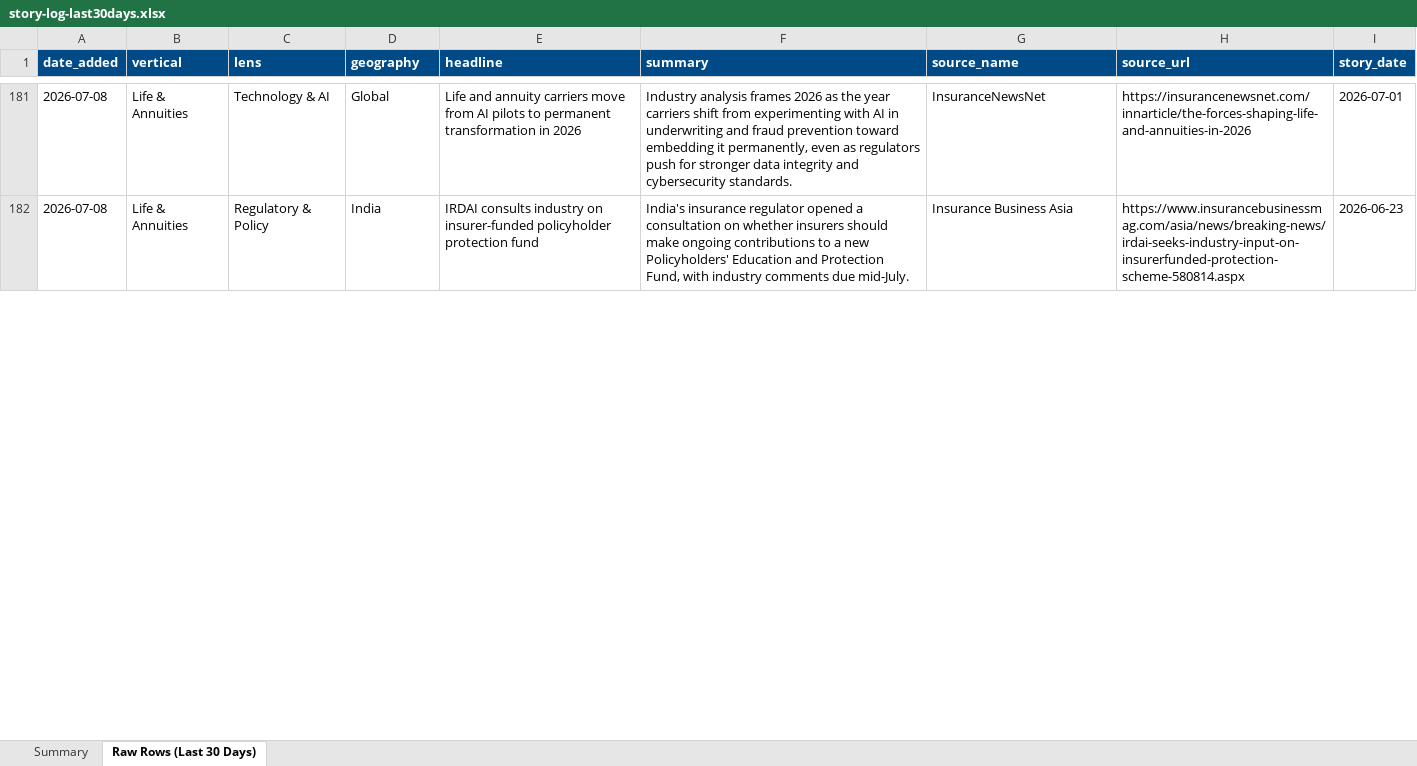
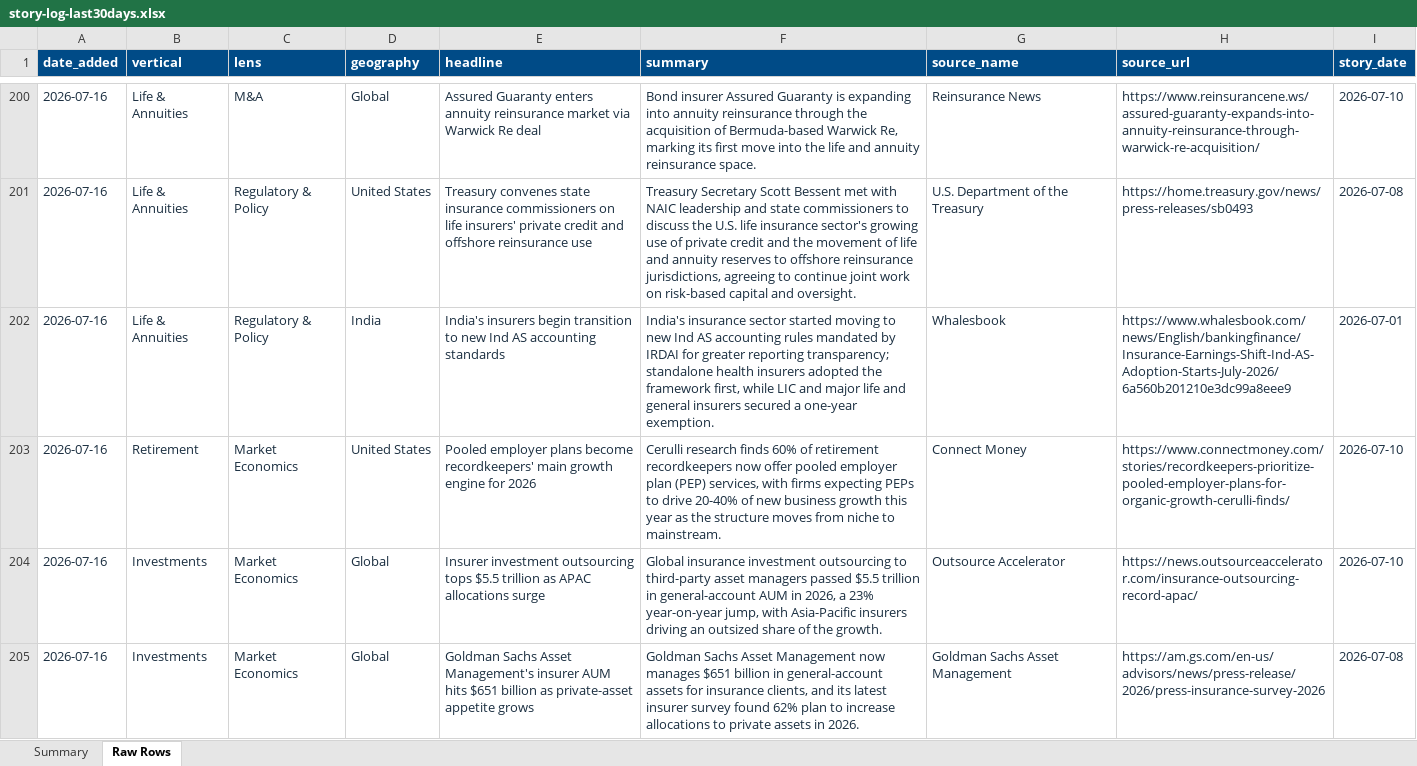
Before and after one commit to dsivakumar81/DailyIndustryBrief, an Excel workbook: cockpit-data/story-log-last30days.xlsx, sheet Raw Rows, drawn as a sheet; only a part is shown, gaps mark what is left out; values as stored, in another font and other column widths than the file's, no borders; addresses are those after the commit; the diff covers the shown part only; the diff names each change by its address in the sheet, - before the commit and + after, or states it on an @@ line.

```diff
--- a/cockpit-data/story-log-last30days.xlsx (sheet Raw Rows)
+++ b/cockpit-data/story-log-last30days.xlsx (sheet Raw Rows)
-sheet tab: Raw Rows (Last 30 Days)
+sheet tab: Raw Rows
-A200 (date_added): 2026-07-08
+A200 (date_added): 2026-07-16
-A200:I200 text colour: black
+A200:I200 text colour: #1A2E40
-C200 (lens): Technology & AI
+C200 (lens): M&A
-E200 (headline): Life and annuity carriers move from AI pilots to permanent transformation in 2026
+E200 (headline): Assured Guaranty enters annuity reinsurance market via Warwick Re deal
-F200 (summary): Industry analysis frames 2026 as the year carriers shift from experimenting with AI in underwriting and fraud prevention toward embedding it permanently, even as regulators push for stronger data integrity and cybersecurity standards.
+F200 (summary): Bond insurer Assured Guaranty is expanding into annuity reinsurance through the acquisition of Bermuda-based Warwick Re, marking its first move into the life and annuity reinsurance space.
-G200 (source_name): InsuranceNewsNet
+G200 (source_name): Reinsurance News
-H200 (source_url): https://insurancenewsnet.com/innarticle/the-forces-shaping-life-and-annuities-in-2026
+H200 (source_url): https://www.reinsurancene.ws/assured-guaranty-expands-into-annuity-reinsurance-through-warwick-re-acquisition/
-I200 (story_date): 2026-07-01
+I200 (story_date): 2026-07-10
+row 201: 2026-07-16 | Life & Annuities | Regulatory & Policy | United States | Treasury convenes state insurance commissioners on life insurers' private credit and offshore reinsurance use | Treasury Secretary Scott Bessent met with NAIC leadership and state commissioners to discuss the U.S. life insurance sector's growing use of private credit and the movement of life and annuity reserves to offshore reinsurance jurisdictions, agreeing to continue joint work on risk-based capital and oversight. | U.S. Department of the Treasury | https://home.treasury.gov/news/press-releases/sb0493 | 2026-07-08
-A202 (date_added): 2026-07-08
+A202 (date_added): 2026-07-16
-A202:I202 text colour: black
+A202:I202 text colour: #1A2E40
-E202 (headline): IRDAI consults industry on insurer-funded policyholder protection fund
+E202 (headline): India's insurers begin transition to new Ind AS accounting standards
-F202 (summary): India's insurance regulator opened a consultation on whether insurers should make ongoing contributions to a new Policyholders' Education and Protection Fund, with industry comments due mid-July.
+F202 (summary): India's insurance sector started moving to new Ind AS accounting rules mandated by IRDAI for greater reporting transparency; standalone health insurers adopted the framework first, while LIC and major life and general insurers secured a one-year exemption.
-G202 (source_name): Insurance Business Asia
+G202 (source_name): Whalesbook
-H202 (source_url): https://www.insurancebusinessmag.com/asia/news/breaking-news/irdai-seeks-industry-input-on-insurerfunded-protection-scheme-580814.aspx
+H202 (source_url): https://www.whalesbook.com/news/English/bankingfinance/Insurance-Earnings-Shift-Ind-AS-Adoption-Starts-July-2026/6a560b201210e3dc99a8eee9
-I202 (story_date): 2026-06-23
+I202 (story_date): 2026-07-01
+row 203: 2026-07-16 | Retirement | Market Economics | United States | Pooled employer plans become recordkeepers' main growth engine for 2026 | Cerulli research finds 60% of retirement recordkeepers now offer pooled employer plan (PEP) services, with firms expecting PEPs to drive 20-40% of new business growth this year as the structure moves from niche to mainstream. | Connect Money | https://www.connectmoney.com/stories/recordkeepers-prioritize-pooled-employer-plans-for-organic-growth-cerulli-finds/ | 2026-07-10
+row 204: 2026-07-16 | Investments | Market Economics | Global | Insurer investment outsourcing tops $5.5 trillion as APAC allocations surge | Global insurance investment outsourcing to third-party asset managers passed $5.5 trillion in general-account AUM in 2026, a 23% year-on-year jump, with Asia-Pacific insurers driving an outsized share of the growth. | Outsource Accelerator | https://news.outsourceaccelerator.com/insurance-outsourcing-record-apac/ | 2026-07-10
+row 205: 2026-07-16 | Investments | Market Economics | Global | Goldman Sachs Asset Management's insurer AUM hits $651 billion as private-asset appetite grows | Goldman Sachs Asset Management now manages $651 billion in general-account assets for insurance clients, and its latest insurer survey found 62% plan to increase allocations to private assets in 2026. | Goldman Sachs Asset Management | https://am.gs.com/en-us/advisors/news/press-release/2026/press-insurance-survey-2026 | 2026-07-08
```
Also changed, not shown: 27 added rows, 177 moved rows, 18 edited cells and cell formats elsewhere in this sheet, sheet Summary, 4 other files.
